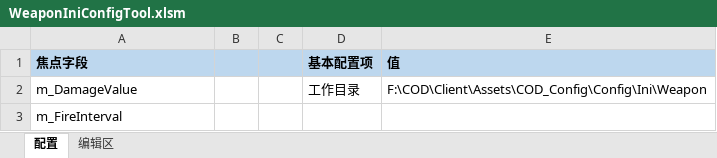
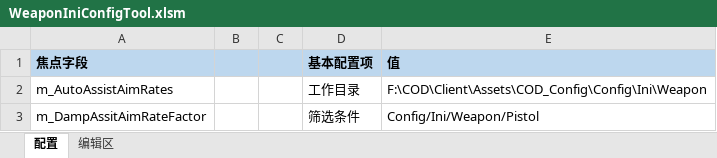
Before and after one commit to NewYoung1985/WeaponIniTool, an Excel workbook: WeaponIniConfigTool.xlsm, sheet 配置, drawn as a sheet; values as stored, in another font and other column widths than the file's, no borders; charts and pictures not drawn; removed rows and columns are numbered as before the commit, all else as after; the diff names each change by its address in the sheet, - before the commit and + after, or states it on an @@ line.

```diff
--- a/WeaponIniConfigTool.xlsm (sheet 配置)
+++ b/WeaponIniConfigTool.xlsm (sheet 配置)
-A2 (焦点字段): m_DamageValue
+A2 (焦点字段): m_AutoAssistAimRates
-row 3: m_FireInterval
+row 3: m_DampAssitAimRateFactor |  |  | 筛选条件 | Config/Ini/Weapon/Pistol
```
Also changed, not shown: sheet 编辑区.
